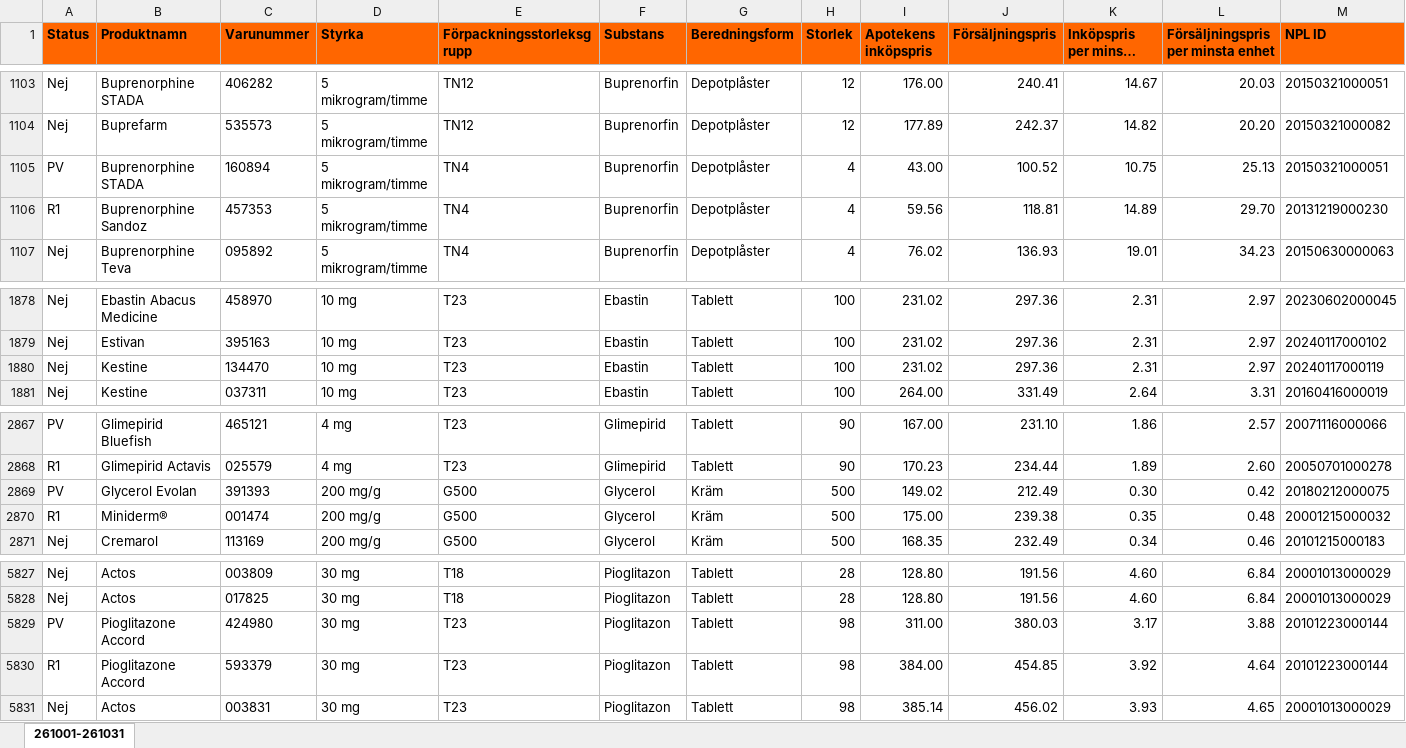
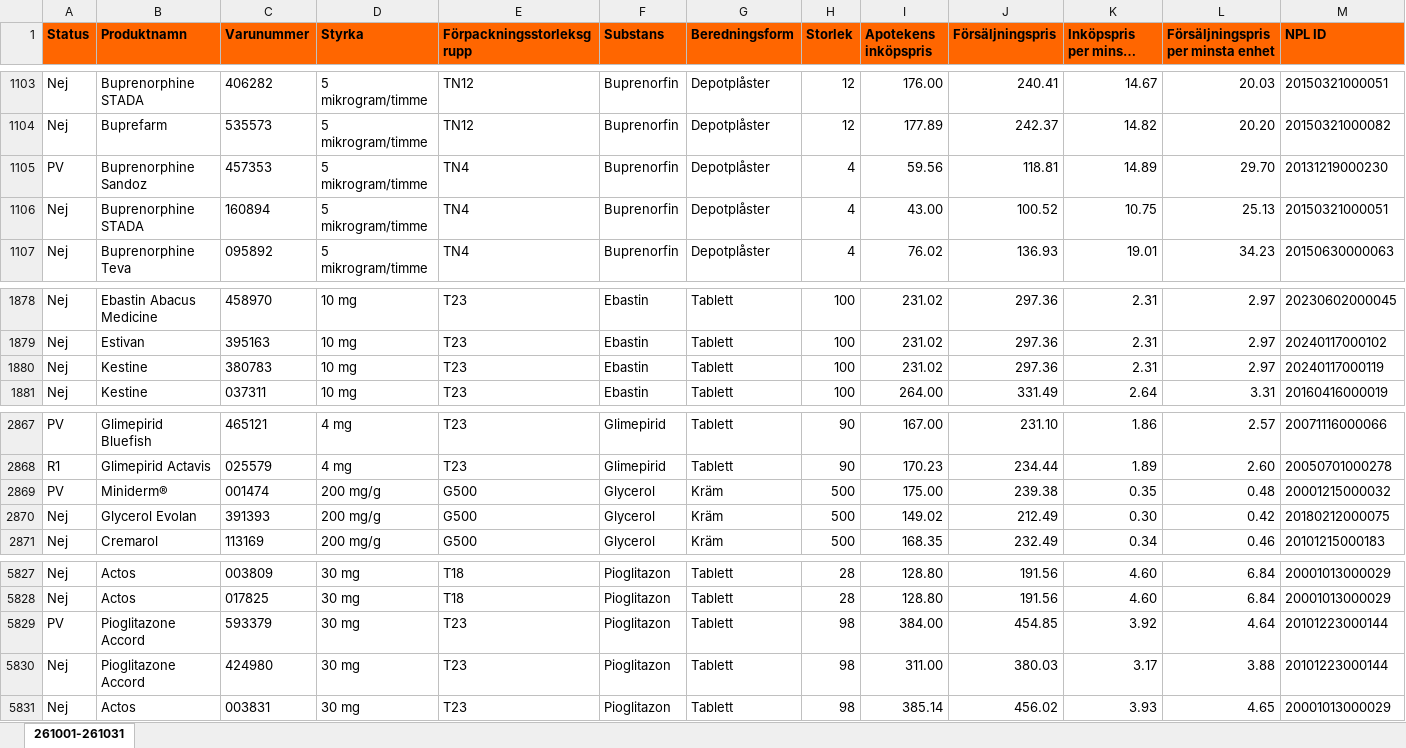
Before and after one commit to pontuscedrell/pillpris, an Excel workbook: data/2610.xlsx, sheet 261001-261031, drawn as a sheet; only a part is shown, gaps mark what is left out; long unchanged cells end in …; values as stored, in another font and other column widths than the file's, no borders; conditional formats not drawn; removed rows and columns are numbered as before the commit, all else as after; rows hold the shown columns only; the diff names each change by its address in the sheet, - before the commit and + after, or states it on an @@ line.

```diff
--- a/data/2610.xlsx (sheet 261001-261031)
+++ b/data/2610.xlsx (sheet 261001-261031)
-row 1105: PV | Buprenorphine STADA | 160894 | 5 mikrogram/timme | TN4 | Buprenorfin | Depotplåster | 4 | 43.00 | 100.52 | 10.75 | 25.13 | 20150321000051
-A1105 (Status): R1
+A1105 (Status): PV
+row 1106: Nej | Buprenorphine STADA | 160894 | 5 mikrogram/timme | TN4 | Buprenorfin | Depotplåster | 4 | 43.00 | 100.52 | 10.75 | 25.13 | 20150321000051
-C1880 (Varunummer): 134470
+C1880 (Varunummer): 380783
-row 2869: PV | Glycerol Evolan | 391393 | 200 mg/g | G500 | Glycerol | Kräm | 500 | 149.02 | 212.49 | 0.30 | 0.42 | 20180212000075
-A2869 (Status): R1
+A2869 (Status): PV
+row 2870: Nej | Glycerol Evolan | 391393 | 200 mg/g | G500 | Glycerol | Kräm | 500 | 149.02 | 212.49 | 0.30 | 0.42 | 20180212000075
-row 5829: PV | Pioglitazone Accord | 424980 | 30 mg | T23 | Pioglitazon | Tablett | 98 | 311.00 | 380.03 | 3.17 | 3.88 | 20101223000144
-A5829 (Status): R1
+A5829 (Status): PV
+row 5830: Nej | Pioglitazone Accord | 424980 | 30 mg | T23 | Pioglitazon | Tablett | 98 | 311.00 | 380.03 | 3.17 | 3.88 | 20101223000144
```
Also changed, not shown: data/2611.xlsx, 4 other files.
